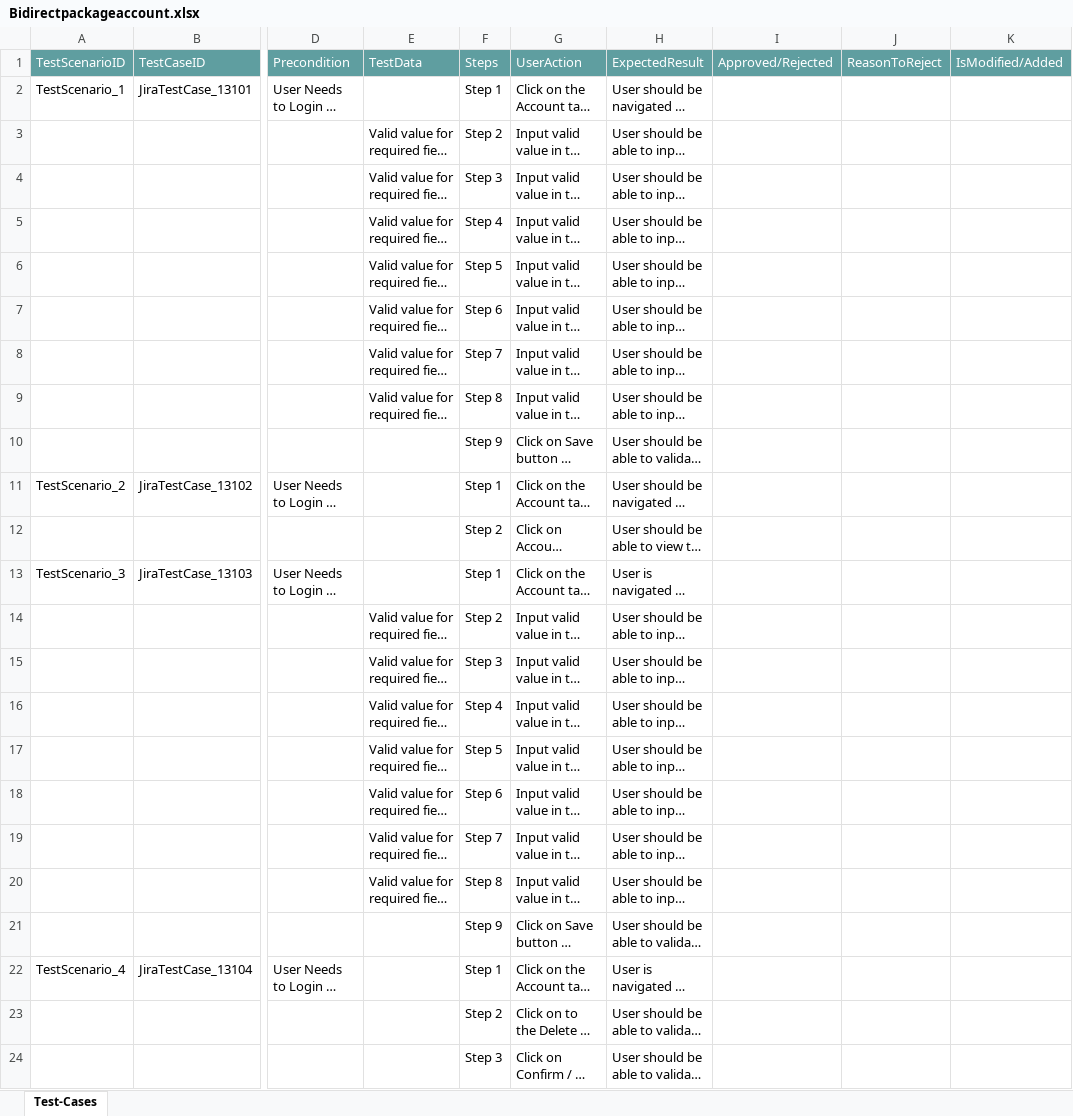
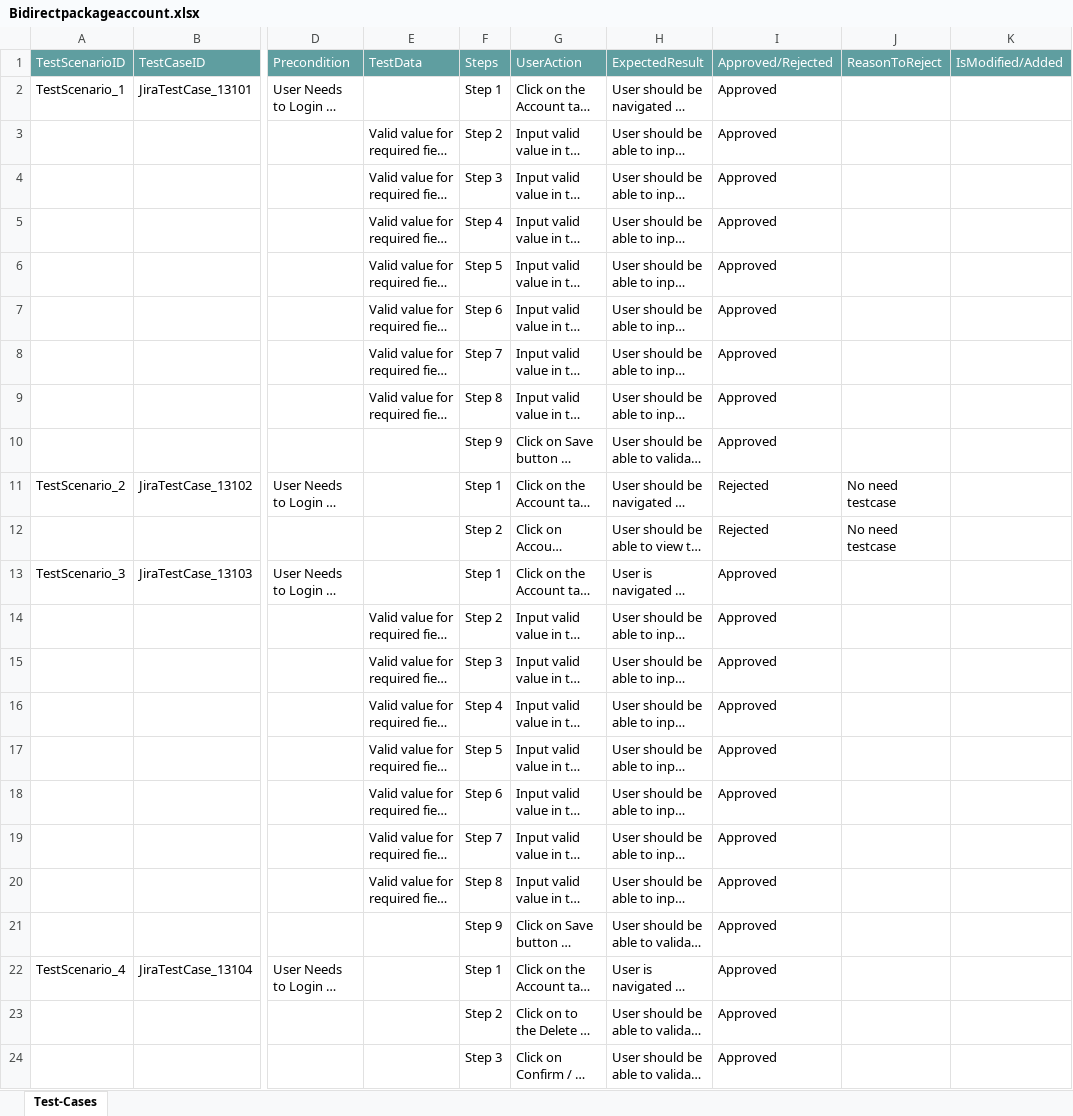
Before and after one commit to ShaikMohamedIrfan/DemoBiDirectional, an Excel workbook: Bidirectpackageaccount.xlsx, sheet Test-Cases, drawn as a sheet; only a part is shown, gaps mark what is left out; long unchanged cells end in …; values as stored, in another font and other column widths than the file's, no borders; table styles not drawn; the diff names each change by its address in the sheet, - before the commit and + after, or states it on an @@ line.

Commit message:
Add files via upload

```diff
--- a/Bidirectpackageaccount.xlsx (sheet Test-Cases)
+++ b/Bidirectpackageaccount.xlsx (sheet Test-Cases)
-I2:I10: (empty)
+I2:I10: Approved
-I11:I12: (empty)
+I11:I12: Rejected
-J11:J12: (empty)
+J11:J12: No need testcase
-I13:I24: (empty)
+I13:I24: Approved
```
